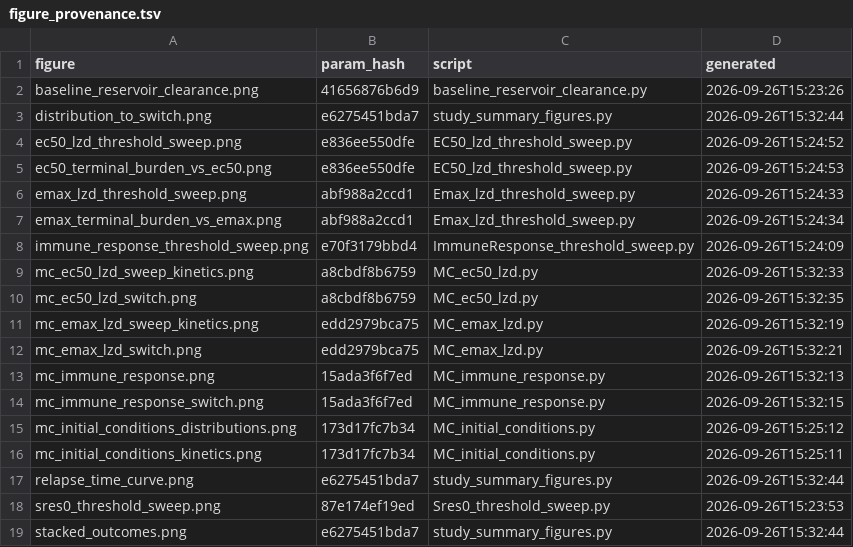
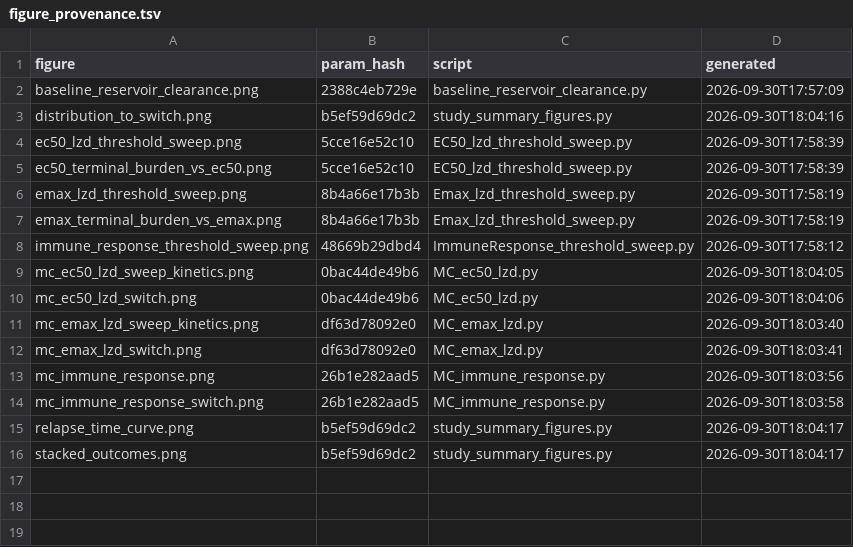
Before and after one commit to jacobkammer/Antibiotic_Resistance_Models, a TSV file: Bacteremia Simulation/figure_provenance.tsv, drawn as a sheet.

```diff
--- a/Bacteremia Simulation/figure_provenance.tsv
+++ b/Bacteremia Simulation/figure_provenance.tsv
@@ -1,19 +1,16 @@
 figure	param_hash	script	generated
-baseline_reservoir_clearance.png	41656876b6d9	baseline_reservoir_clearance.py	2026-09-26T15:23:26
-distribution_to_switch.png	e6275451bda7	study_summary_figures.py	2026-09-26T15:32:44
-ec50_lzd_threshold_sweep.png	e836ee550dfe	EC50_lzd_threshold_sweep.py	2026-09-26T15:24:52
-ec50_terminal_burden_vs_ec50.png	e836ee550dfe	EC50_lzd_threshold_sweep.py	2026-09-26T15:24:53
-emax_lzd_threshold_sweep.png	abf988a2ccd1	Emax_lzd_threshold_sweep.py	2026-09-26T15:24:33
-emax_terminal_burden_vs_emax.png	abf988a2ccd1	Emax_lzd_threshold_sweep.py	2026-09-26T15:24:34
-immune_response_threshold_sweep.png	e70f3179bbd4	ImmuneResponse_threshold_sweep.py	2026-09-26T15:24:09
-mc_ec50_lzd_sweep_kinetics.png	a8cbdf8b6759	MC_ec50_lzd.py	2026-09-26T15:32:33
-mc_ec50_lzd_switch.png	a8cbdf8b6759	MC_ec50_lzd.py	2026-09-26T15:32:35
-mc_emax_lzd_sweep_kinetics.png	edd2979bca75	MC_emax_lzd.py	2026-09-26T15:32:19
-mc_emax_lzd_switch.png	edd2979bca75	MC_emax_lzd.py	2026-09-26T15:32:21
-mc_immune_response.png	15ada3f6f7ed	MC_immune_response.py	2026-09-26T15:32:13
-mc_immune_response_switch.png	15ada3f6f7ed	MC_immune_response.py	2026-09-26T15:32:15
-mc_initial_conditions_distributions.png	173d17fc7b34	MC_initial_conditions.py	2026-09-26T15:25:12
-mc_initial_conditions_kinetics.png	173d17fc7b34	MC_initial_conditions.py	2026-09-26T15:25:11
-relapse_time_curve.png	e6275451bda7	study_summary_figures.py	2026-09-26T15:32:44
-sres0_threshold_sweep.png	87e174ef19ed	Sres0_threshold_sweep.py	2026-09-26T15:23:53
-stacked_outcomes.png	e6275451bda7	study_summary_figures.py	2026-09-26T15:32:44
+baseline_reservoir_clearance.png	2388c4eb729e	baseline_reservoir_clearance.py	2026-09-30T17:57:09
+distribution_to_switch.png	b5ef59d69dc2	study_summary_figures.py	2026-09-30T18:04:16
+ec50_lzd_threshold_sweep.png	5cce16e52c10	EC50_lzd_threshold_sweep.py	2026-09-30T17:58:39
+ec50_terminal_burden_vs_ec50.png	5cce16e52c10	EC50_lzd_threshold_sweep.py	2026-09-30T17:58:39
+emax_lzd_threshold_sweep.png	8b4a66e17b3b	Emax_lzd_threshold_sweep.py	2026-09-30T17:58:19
+emax_terminal_burden_vs_emax.png	8b4a66e17b3b	Emax_lzd_threshold_sweep.py	2026-09-30T17:58:19
+immune_response_threshold_sweep.png	48669b29dbd4	ImmuneResponse_threshold_sweep.py	2026-09-30T17:58:12
+mc_ec50_lzd_sweep_kinetics.png	0bac44de49b6	MC_ec50_lzd.py	2026-09-30T18:04:05
+mc_ec50_lzd_switch.png	0bac44de49b6	MC_ec50_lzd.py	2026-09-30T18:04:06
+mc_emax_lzd_sweep_kinetics.png	df63d78092e0	MC_emax_lzd.py	2026-09-30T18:03:40
+mc_emax_lzd_switch.png	df63d78092e0	MC_emax_lzd.py	2026-09-30T18:03:41
+mc_immune_response.png	26b1e282aad5	MC_immune_response.py	2026-09-30T18:03:56
+mc_immune_response_switch.png	26b1e282aad5	MC_immune_response.py	2026-09-30T18:03:58
+relapse_time_curve.png	b5ef59d69dc2	study_summary_figures.py	2026-09-30T18:04:17
+stacked_outcomes.png	b5ef59d69dc2	study_summary_figures.py	2026-09-30T18:04:17
```
Also changed, not shown: 18 other files.
